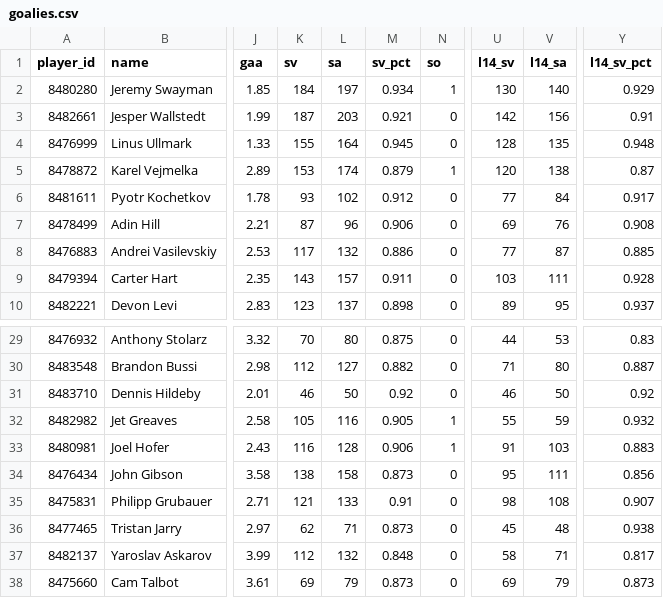
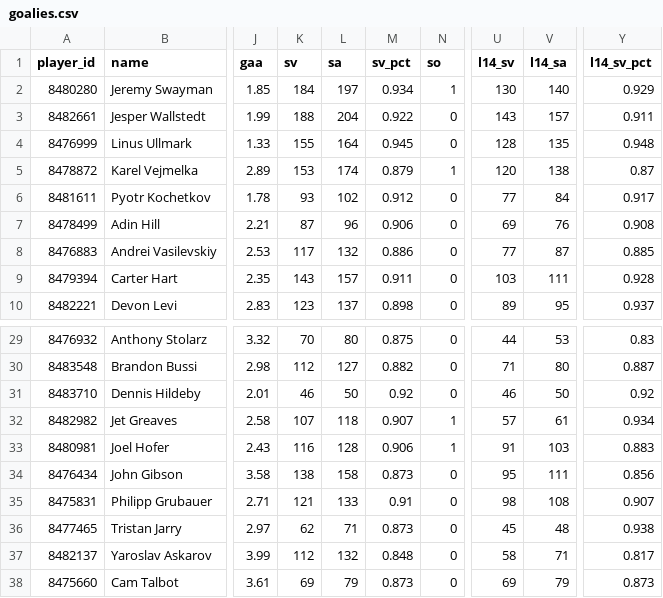
Before and after one commit to barakarmy/nhl-feed, a CSV file: docs/goalies.csv, drawn as a sheet; only a part is shown, gaps mark what is left out; the diff names each change by its address in the sheet, - before the commit and + after, or states it on an @@ line.

```diff
--- a/docs/goalies.csv
+++ b/docs/goalies.csv
-K3 (sv): 187
+K3 (sv): 188
-L3 (sa): 203
+L3 (sa): 204
-M3 (sv_pct): 0.921
+M3 (sv_pct): 0.922
-U3 (l14_sv): 142
+U3 (l14_sv): 143
-V3 (l14_sa): 156
+V3 (l14_sa): 157
-Y3 (l14_sv_pct): 0.91
+Y3 (l14_sv_pct): 0.911
-K32 (sv): 105
+K32 (sv): 107
-L32 (sa): 116
+L32 (sa): 118
-M32 (sv_pct): 0.905
+M32 (sv_pct): 0.907
-U32 (l14_sv): 55
+U32 (l14_sv): 57
-V32 (l14_sa): 59
+V32 (l14_sa): 61
-Y32 (l14_sv_pct): 0.932
+Y32 (l14_sv_pct): 0.934
```
Also changed, not shown: docs/skaters.csv, 1 other file.
